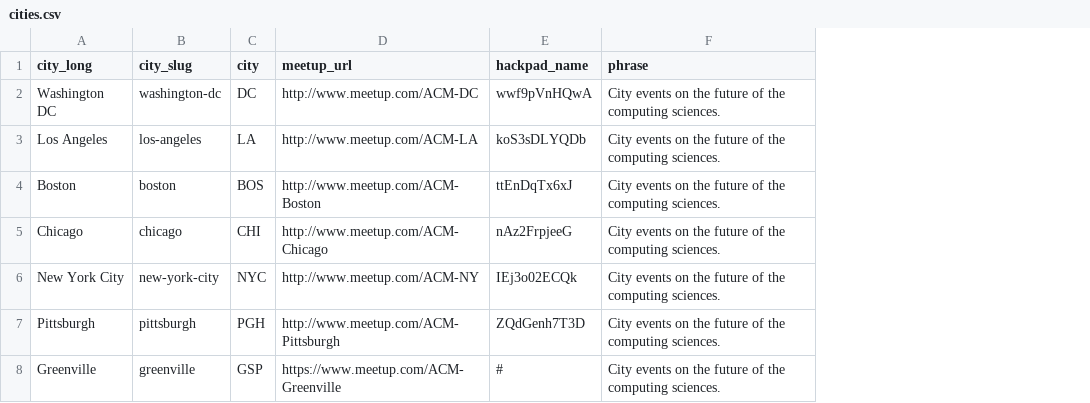
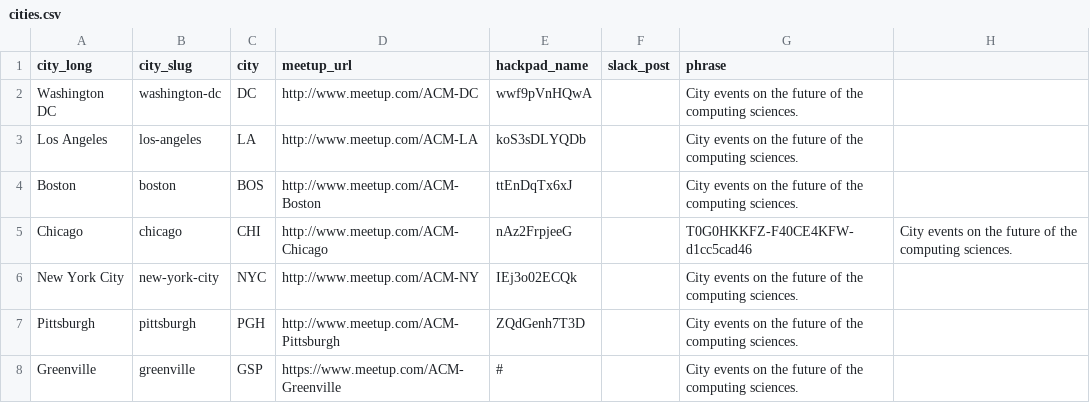
Before and after one commit to acmorg/acmorg.github.io, a CSV file: _data/cities.csv, drawn as a sheet; addresses are those after the commit; the diff names each change by its address in the sheet, - before the commit and + after, or states it on an @@ line.

```diff
--- a/_data/cities.csv
+++ b/_data/cities.csv
+column F (slack_post), empty
+column H, row 5: City events on the future of the computing sciences.
-G5 (phrase): City events on the future of the computing sciences.
+G5 (phrase): T0G0HKKFZ-F40CE4KFW-d1cc5cad46
```
Also changed, not shown: _data/organizers.csv, 1 other file.
